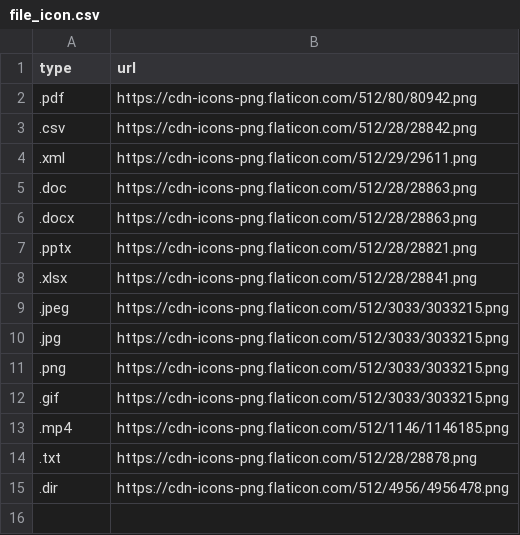
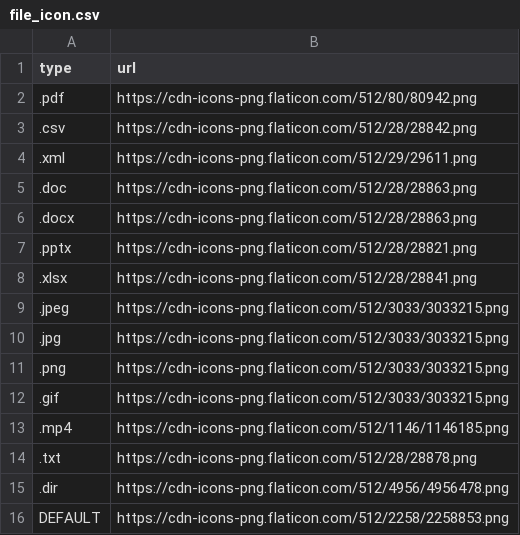
Before and after one commit to timmawv/Cloud-File-Storage, a CSV file: src/main/resources/file_icon.csv, drawn as a sheet.

```diff
--- a/src/main/resources/file_icon.csv
+++ b/src/main/resources/file_icon.csv
@@ -15 +15,2 @@ type,url
 .dir,https://cdn-icons-png.flaticon.com/512/4956/4956478.png
+DEFAULT,https://cdn-icons-png.flaticon.com/512/2258/2258853.png
```
Also changed, not shown: 15 other files.
